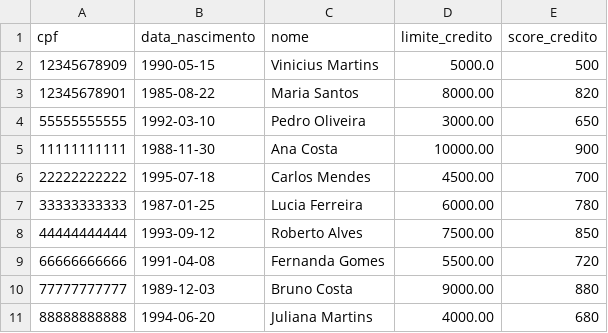
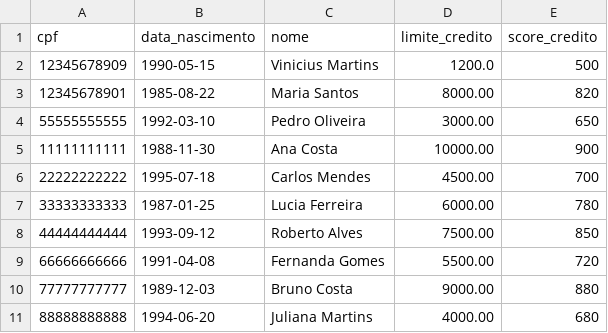
Before and after one commit to viniciusmartinsrio/bank-case-T4H-Vinicius-Borges, a CSV file: data/clientes.csv, drawn as a sheet.

```diff
--- a/data/clientes.csv
+++ b/data/clientes.csv
@@ -1,3 +1,3 @@
 cpf,data_nascimento,nome,limite_credito,score_credito
-12345678909,1990-05-15,Vinicius Martins,5000.0,500
+12345678909,1990-05-15,Vinicius Martins,1200.0,500
 12345678901,1985-08-22,Maria Santos,8000.00,820
```
Also changed, not shown: data/solicitacoes_aumento_limite.csv.
